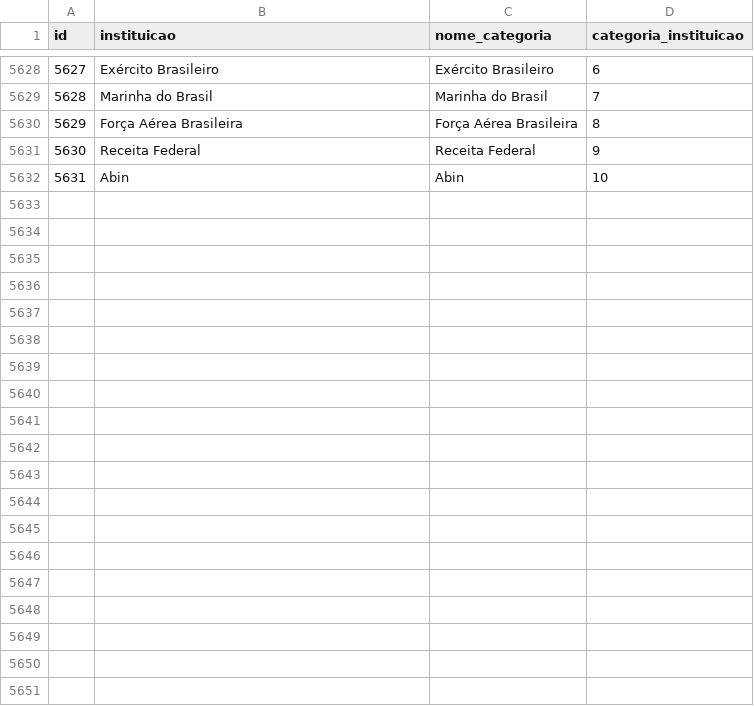
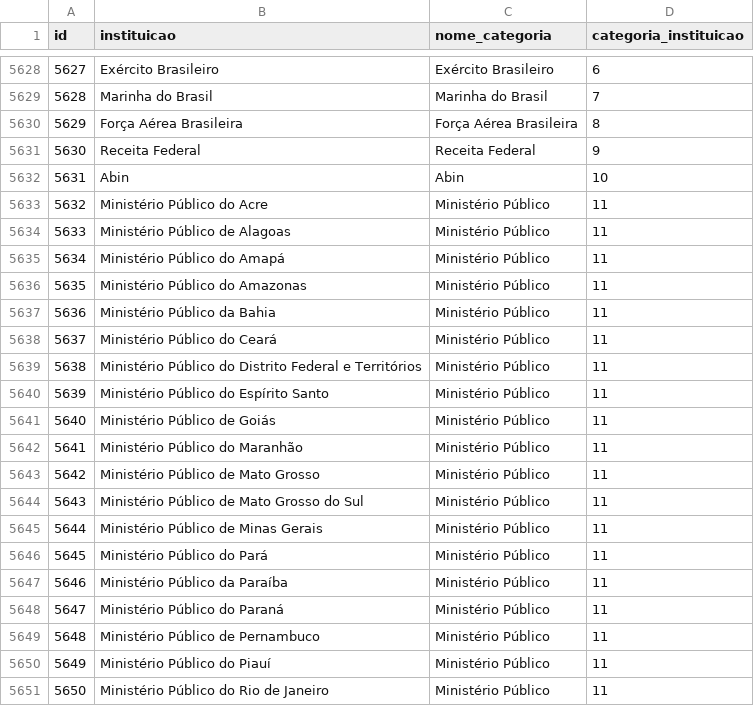
Before and after one commit to cristianoritta/tracevirtus_sso, a CSV file: user/dados/instituicoes.csv, drawn as a sheet; only a part is shown, gaps mark what is left out; the diff covers the shown part only.

```diff
--- a/user/dados/instituicoes.csv
+++ b/user/dados/instituicoes.csv
@@ -5632 +5632,20 @@ id;instituicao;nome_categoria;categoria_instituicao
 5631;Abin;Abin;10
+5632;Ministério Público do Acre;Ministério Público;11
+5633;Ministério Público de Alagoas;Ministério Público;11
+5634;Ministério Público do Amapá;Ministério Público;11
+5635;Ministério Público do Amazonas;Ministério Público;11
+5636;Ministério Público da Bahia;Ministério Público;11
+5637;Ministério Público do Ceará;Ministério Público;11
+5638;Ministério Público do Distrito Federal e Territórios;Ministério Público;11
+5639;Ministério Público do Espírito Santo;Ministério Público;11
+5640;Ministério Público de Goiás;Ministério Público;11
+5641;Ministério Público do Maranhão;Ministério Público;11
+5642;Ministério Público de Mato Grosso;Ministério Público;11
+5643;Ministério Público de Mato Grosso do Sul;Ministério Público;11
+5644;Ministério Público de Minas Gerais;Ministério Público;11
+5645;Ministério Público do Pará;Ministério Público;11
+5646;Ministério Público da Paraíba;Ministério Público;11
+5647;Ministério Público do Paraná;Ministério Público;11
+5648;Ministério Público de Pernambuco;Ministério Público;11
+5649;Ministério Público do Piauí;Ministério Público;11
+5650;Ministério Público do Rio de Janeiro;Ministério Público;11
```
Also changed, not shown: 17 added rows elsewhere in this file, 26 other files.
